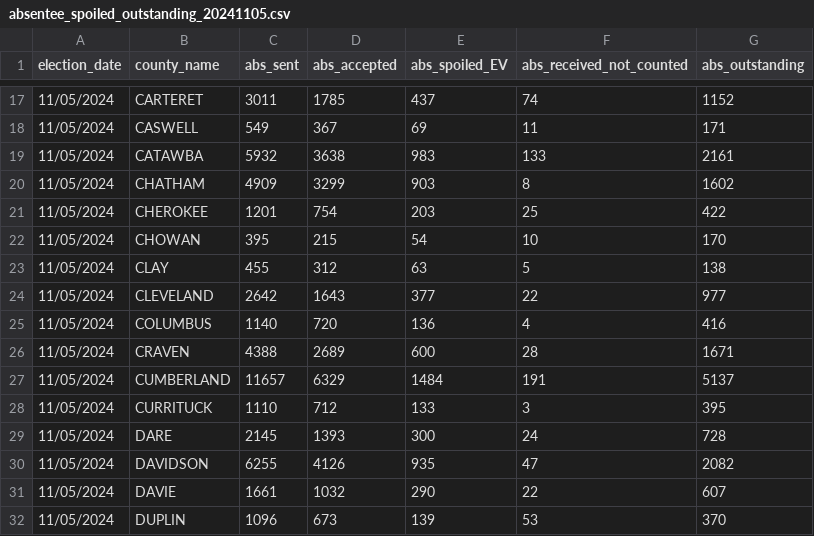
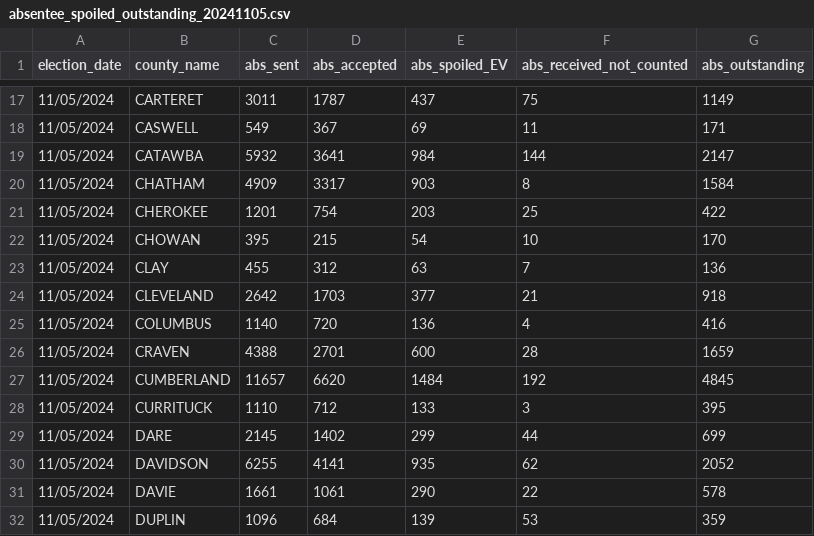
Before and after one commit to abcotvdata/NC-ballot-tracker-2024, a CSV file: absentee_spoiled_outstanding_20241105.csv, drawn as a sheet; only a part is shown, gaps mark what is left out; the diff covers the shown part only.

```diff
--- a/absentee_spoiled_outstanding_20241105.csv
+++ b/absentee_spoiled_outstanding_20241105.csv
@@ -17,16 +17,16 @@ election_date,county_name,abs_sent,abs_accepted,abs_spoiled_EV,abs_received_not_
-11/05/2024,CARTERET,3011,1785,437,74,1152
+11/05/2024,CARTERET,3011,1787,437,75,1149
 11/05/2024,CASWELL,549,367,69,11,171
-11/05/2024,CATAWBA,5932,3638,983,133,2161
-11/05/2024,CHATHAM,4909,3299,903,8,1602
+11/05/2024,CATAWBA,5932,3641,984,144,2147
+11/05/2024,CHATHAM,4909,3317,903,8,1584
 11/05/2024,CHEROKEE,1201,754,203,25,422
 11/05/2024,CHOWAN,395,215,54,10,170
-11/05/2024,CLAY,455,312,63,5,138
-11/05/2024,CLEVELAND,2642,1643,377,22,977
+11/05/2024,CLAY,455,312,63,7,136
+11/05/2024,CLEVELAND,2642,1703,377,21,918
 11/05/2024,COLUMBUS,1140,720,136,4,416
-11/05/2024,CRAVEN,4388,2689,600,28,1671
-11/05/2024,CUMBERLAND,11657,6329,1484,191,5137
+11/05/2024,CRAVEN,4388,2701,600,28,1659
+11/05/2024,CUMBERLAND,11657,6620,1484,192,4845
 11/05/2024,CURRITUCK,1110,712,133,3,395
-11/05/2024,DARE,2145,1393,300,24,728
-11/05/2024,DAVIDSON,6255,4126,935,47,2082
-11/05/2024,DAVIE,1661,1032,290,22,607
-11/05/2024,DUPLIN,1096,673,139,53,370
+11/05/2024,DARE,2145,1402,299,44,699
+11/05/2024,DAVIDSON,6255,4141,935,62,2052
+11/05/2024,DAVIE,1661,1061,290,22,578
+11/05/2024,DUPLIN,1096,684,139,53,359
```
Also changed, not shown: 143 edited cells elsewhere in this file, votes_cast.csv, 3 other files.
